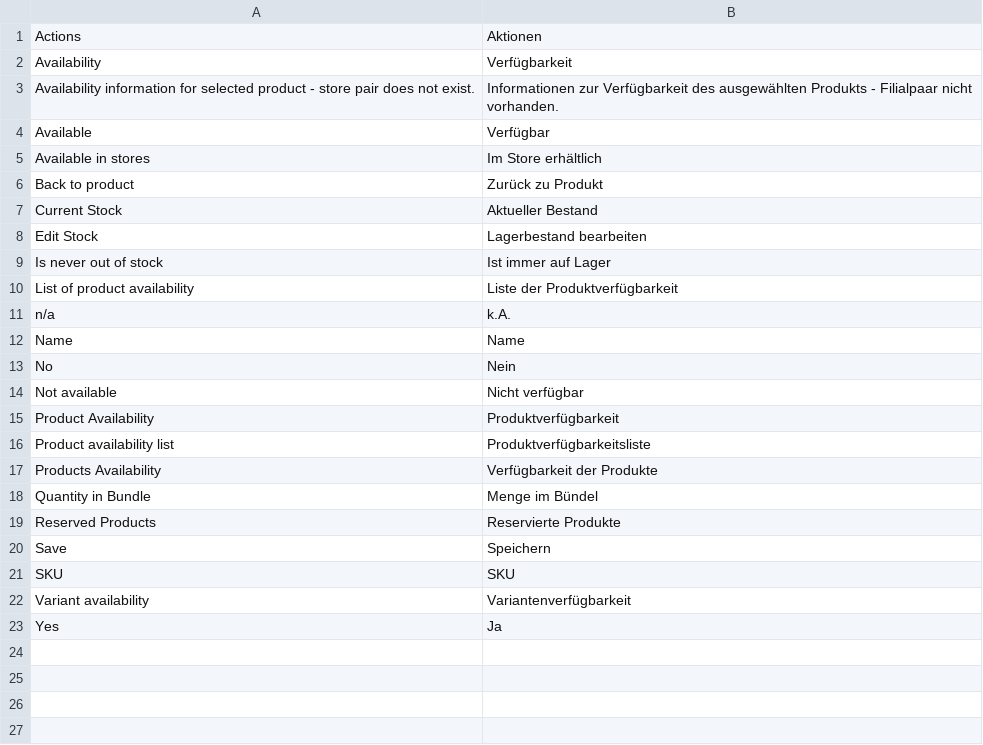
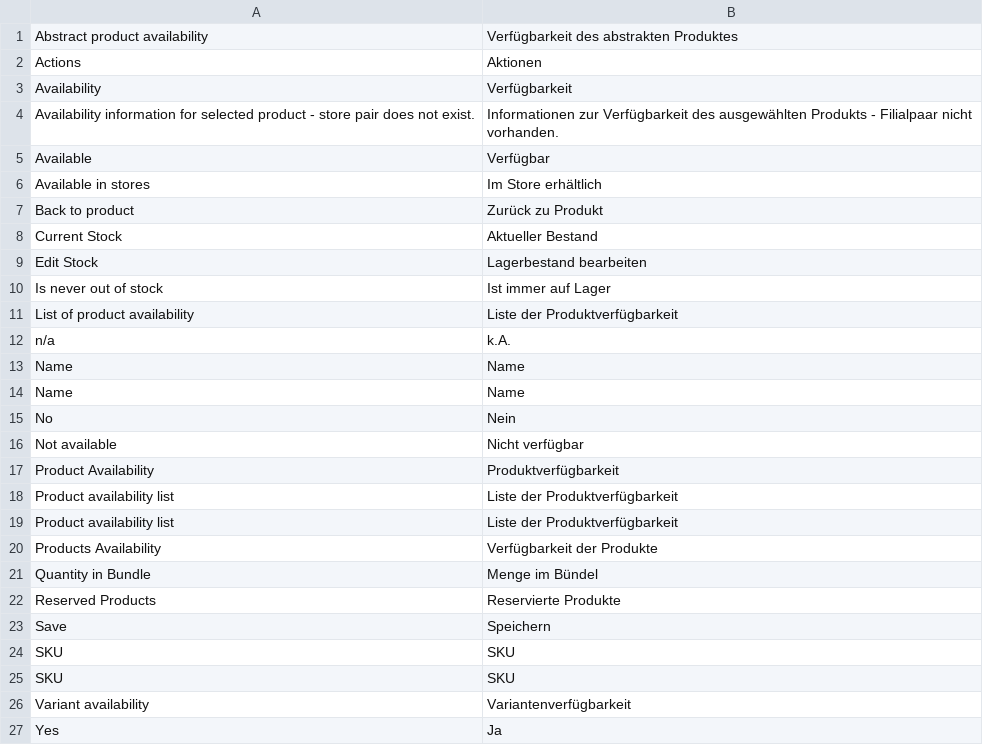
Before and after one commit to spryker/availability-gui, a CSV file: data/translation/Zed/de_DE.csv, drawn as a sheet.

Commit message:
CC-2323: Updated translation files

```diff
--- a/data/translation/Zed/de_DE.csv
+++ b/data/translation/Zed/de_DE.csv
@@ -1 +1,2 @@
+"Abstract product availability","Verfügbarkeit des abstrakten Produktes"
 Actions,Aktionen
@@ -12,2 +13,3 @@ n/a,k.A.
 Name,Name
+Name,Name
 No,Nein
@@ -15,3 +17,4 @@ No,Nein
 "Product Availability",Produktverfügbarkeit
-"Product availability list",Produktverfügbarkeitsliste
+"Product availability list","Liste der Produktverfügbarkeit"
+"Product availability list","Liste der Produktverfügbarkeit"
 "Products Availability","Verfügbarkeit der Produkte"
@@ -20,2 +23,3 @@ No,Nein
 Save,Speichern
+SKU,SKU
 SKU,SKU
```
Also changed, not shown: data/translation/Zed/en_US.csv.
